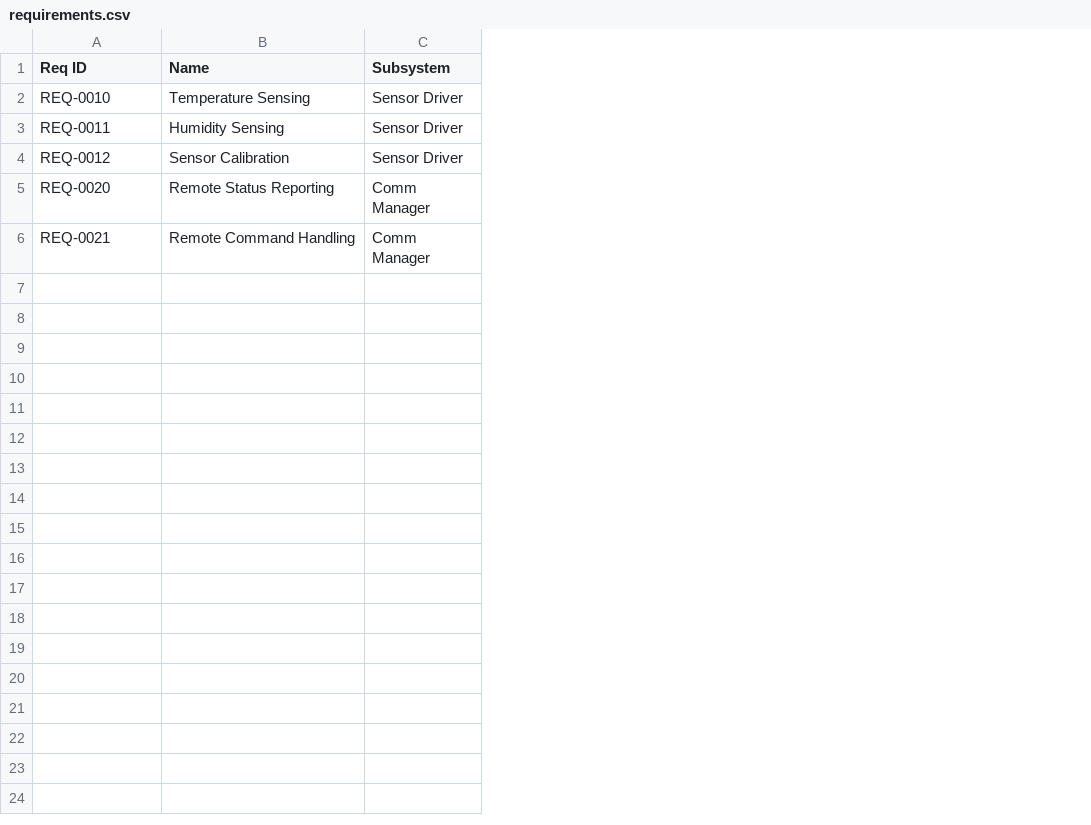
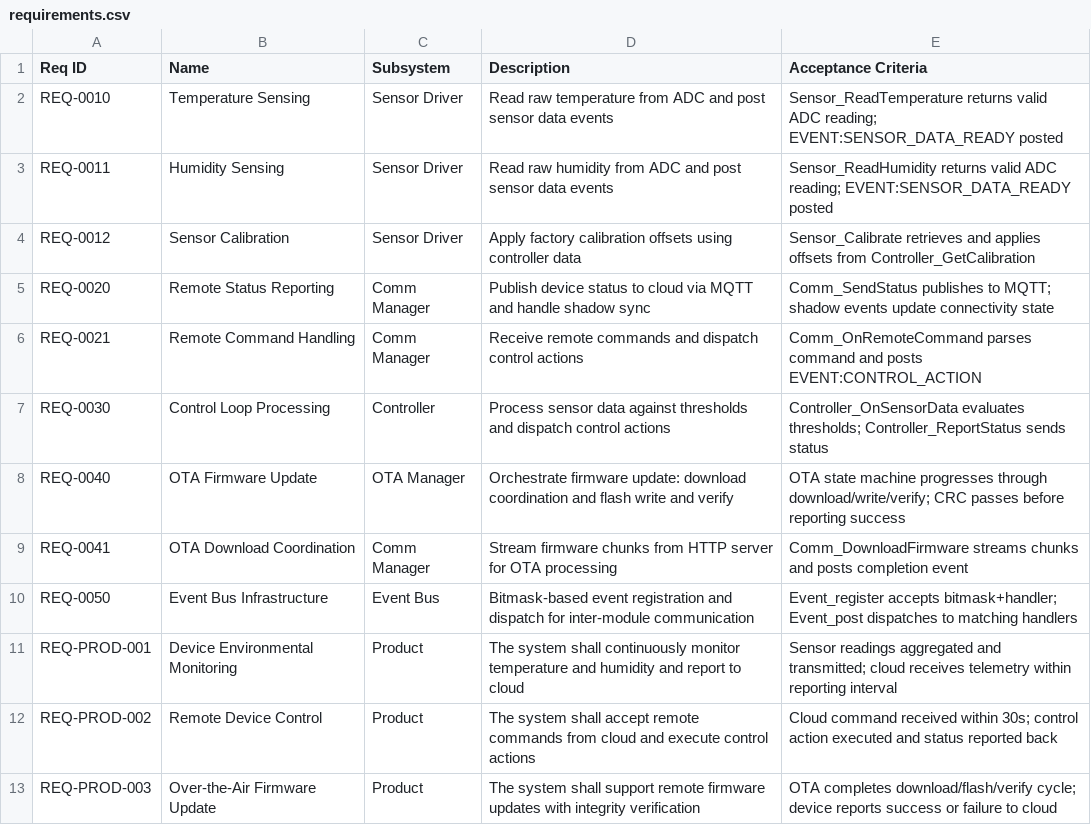
Before and after one commit to tvanfossen/doxygen-guard-example, a CSV file: requirements.csv, drawn as a sheet; the diff names each change by its address in the sheet, - before the commit and + after, or states it on an @@ line.

```diff
--- a/requirements.csv
+++ b/requirements.csv
+column D (Description), rows 2-6: Read raw temperature from ADC and post sensor data events | Read raw humidity from ADC and post sensor data events | Apply factory calibration offsets using controller data | Publish device status to cloud via MQTT and handle shadow sync | Receive remote commands and dispatch control actions
+column E (Acceptance Criteria), rows 2-6: Sensor_ReadTemperature returns valid ADC reading; EVENT:SENSOR_DATA_READY posted | Sensor_ReadHumidity returns valid ADC reading; EVENT:SENSOR_DATA_READY posted | Sensor_Calibrate retrieves and applies offsets from Controller_GetCalibration | Comm_SendStatus publishes to MQTT; shadow events update connectivity state | Comm_OnRemoteCommand parses command and posts EVENT:CONTROL_ACTION
+row 7: REQ-0030 | Control Loop Processing | Controller | Process sensor data against thresholds and dispatch control actions | Controller_OnSensorData evaluates thresholds; Controller_ReportStatus sends status
+row 8: REQ-0040 | OTA Firmware Update | OTA Manager | Orchestrate firmware update: download coordination and flash write and verify | OTA state machine progresses through download/write/verify; CRC passes before reporting success
+row 9: REQ-0041 | OTA Download Coordination | Comm Manager | Stream firmware chunks from HTTP server for OTA processing | Comm_DownloadFirmware streams chunks and posts completion event
+row 10: REQ-0050 | Event Bus Infrastructure | Event Bus | Bitmask-based event registration and dispatch for inter-module communication | Event_register accepts bitmask+handler; Event_post dispatches to matching handlers
+row 11: REQ-PROD-001 | Device Environmental Monitoring | Product | The system shall continuously monitor temperature and humidity and report to cloud | Sensor readings aggregated and transmitted; cloud receives telemetry within reporting interval
+row 12: REQ-PROD-002 | Remote Device Control | Product | The system shall accept remote commands from cloud and execute control actions | Cloud command received within 30s; control action executed and status reported back
+row 13: REQ-PROD-003 | Over-the-Air Firmware Update | Product | The system shall support remote firmware updates with integrity verification | OTA completes download/flash/verify cycle; device reports success or failure to cloud
```
Also changed, not shown: 31 other files.
